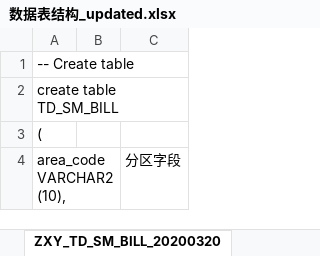
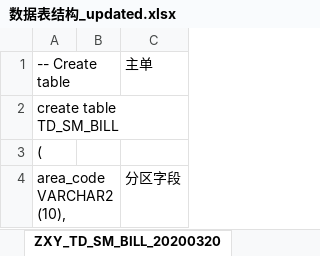
Before and after one commit to zmy1103/GNN_-, an Excel workbook: 数据集信息/数据表结构_updated.xlsx, sheet ZXY_TD_SM_BILL_20200320, drawn as a sheet; only a part is shown; values as stored, in another font and other column widths than the file's, no borders; the diff names each change by its address in the sheet, - before the commit and + after, or states it on an @@ line.

```diff
--- a/数据集信息/数据表结构_updated.xlsx (sheet ZXY_TD_SM_BILL_20200320)
+++ b/数据集信息/数据表结构_updated.xlsx (sheet ZXY_TD_SM_BILL_20200320)
-C1: (empty)
+C1: 主单
```
Also changed, not shown: sheet main, sheet ZXY_TD_MR_LEAVE_HOSPITAL_2019, sheet ZXY_TD_MR_OPERATIONDETAIL_2019, sheet ZXY_TD_SM_BILL_DETAIL_20200320, sheet ZXY_TD_MR_OPERATION_2019, sheet ZXY_main_bill_mr_UPDATED, charts or pictures, 2 other files.
